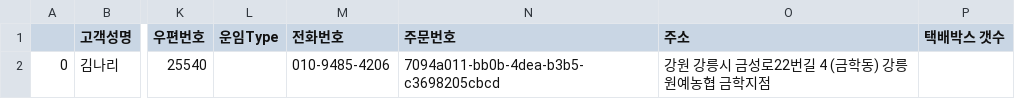
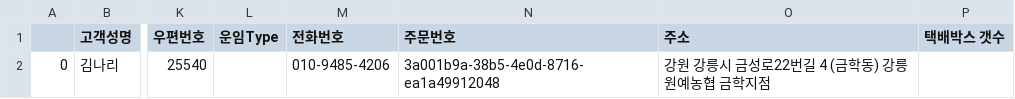
Before and after one commit to littlehome-eugene/mpemail, a CSV file: mysite/data/2018/08/12/11.csv, drawn as a sheet; only a part is shown, gaps mark what is left out; the diff names each change by its address in the sheet, - before the commit and + after, or states it on an @@ line.

```diff
--- a/mysite/data/2018/08/12/11.csv
+++ b/mysite/data/2018/08/12/11.csv
-N2 (주문번호): 7094a011-bb0b-4dea-b3b5-c3698205cbcd
+N2 (주문번호): 3a001b9a-38b5-4e0d-8716-ea1a49912048
```
Also changed, not shown: mysite/data/2018/08/12/1.csv, mysite/data/2018/08/12/13.csv, 24 other files.
